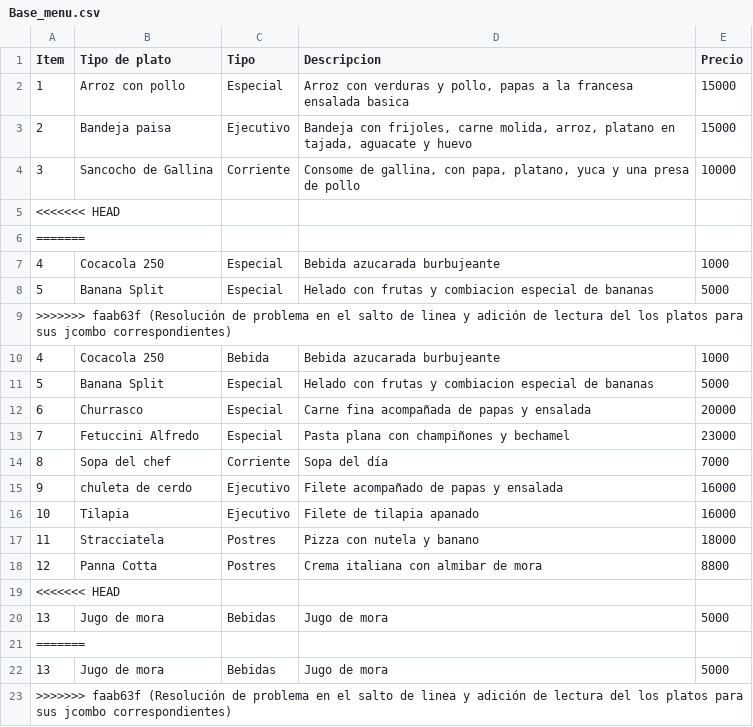
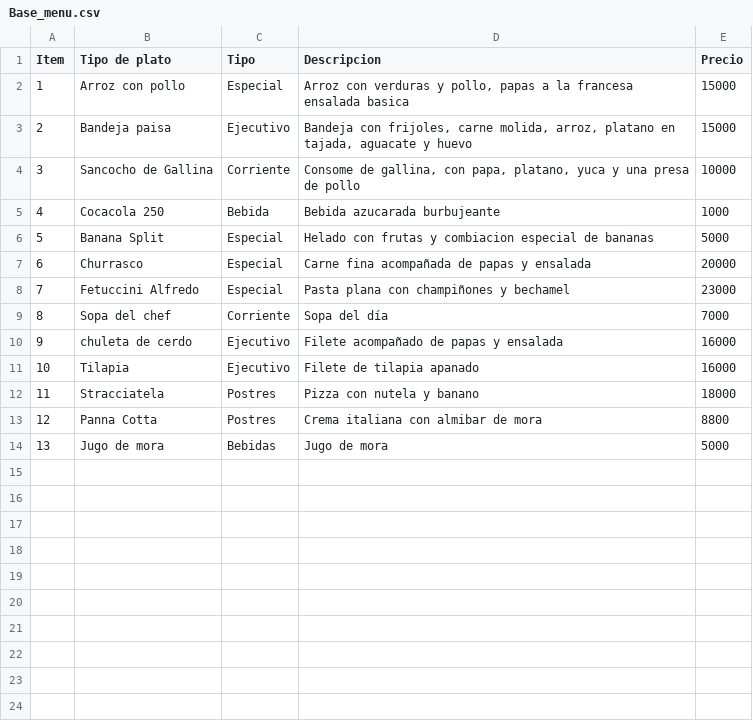
Before and after one commit to JuanJulian07/RUN-POS-REPOSITORIO, a CSV file: src/Bases_de_datos/Base_menu.csv, drawn as a sheet; the diff names each change by its address in the sheet, - before the commit and + after, or states it on an @@ line.

```diff
--- a/src/Bases_de_datos/Base_menu.csv
+++ b/src/Bases_de_datos/Base_menu.csv
-row 5: <<<<<<< HEAD
-row 6: =======
-row 7: 4 | Cocacola 250 | Especial | Bebida azucarada burbujeante | 1000
-row 8: 5 | Banana Split | Especial | Helado con frutas y combiacion especial de bananas | 5000
-row 9: >>>>>>> faab63f (Resolución de problema en el salto de linea y adición de lectura del los platos para sus jcombo correspondientes)
-row 19: <<<<<<< HEAD
-row 21: =======
-row 22: 13 | Jugo de mora | Bebidas | Jugo de mora | 5000
-row 23: >>>>>>> faab63f (Resolución de problema en el salto de linea y adición de lectura del los platos para sus jcombo correspondientes)
```
Also changed, not shown: 1 other file.
